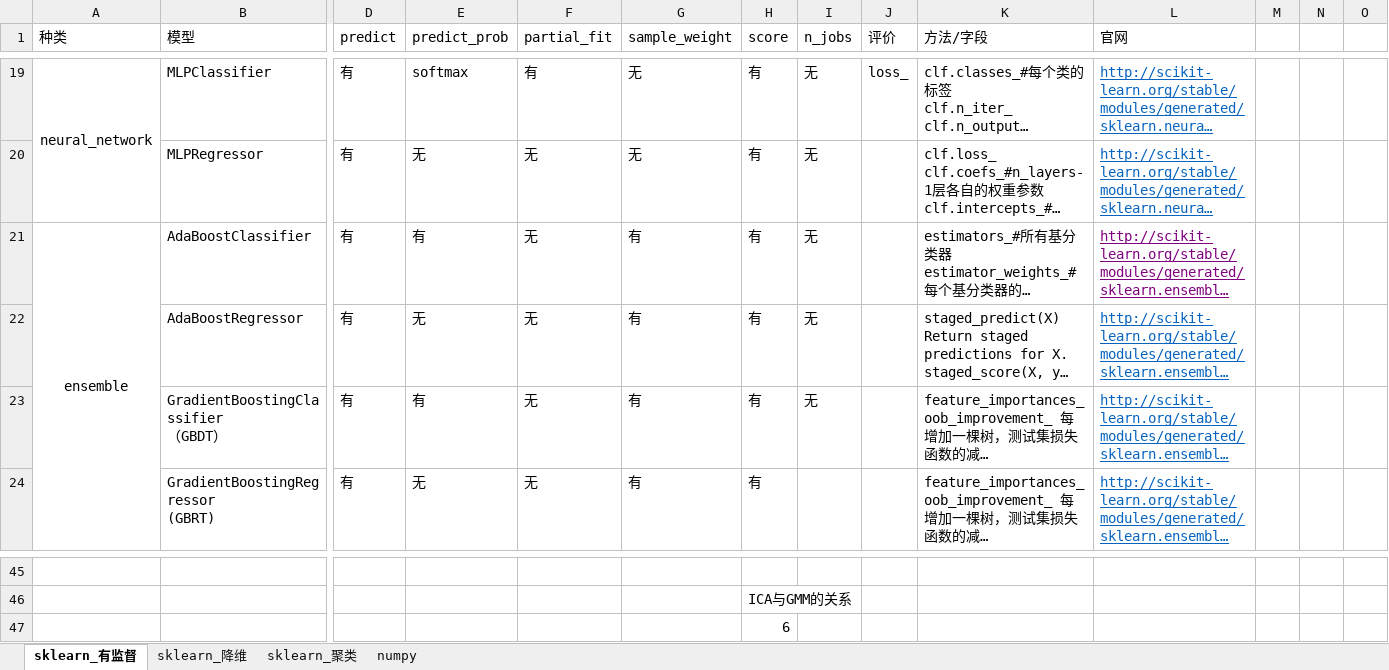
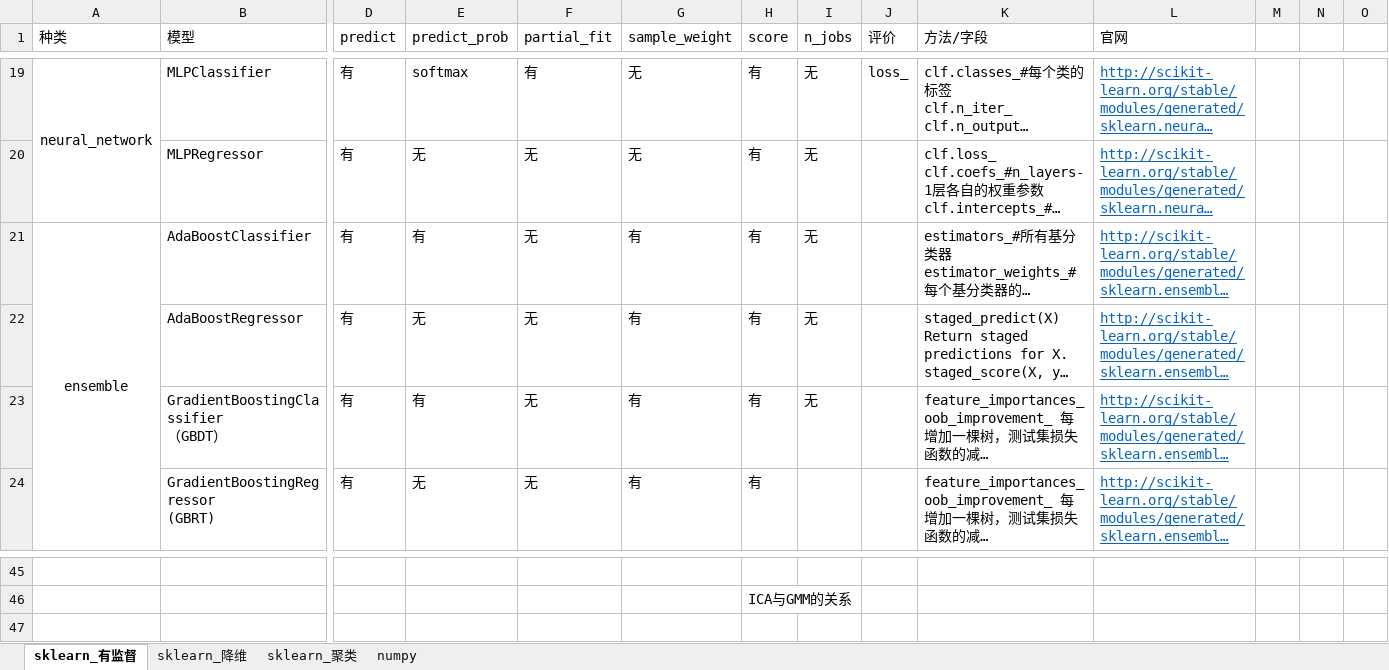
Before and after one commit to guofei9987/StatisticsBlog, an Excel workbook: origin_files/sklearn模型总结.xlsx, sheet sklearn_有监督, drawn as a sheet; only a part is shown, gaps mark what is left out; long unchanged cells end in …; values as stored, in another font and other column widths than the file's, no borders; rows hold the shown columns only; the diff names each change by its address in the sheet, - before the commit and + after, or states it on an @@ line.

```diff
--- a/origin_files/sklearn模型总结.xlsx (sheet sklearn_有监督)
+++ b/origin_files/sklearn模型总结.xlsx (sheet sklearn_有监督)
-L21 text colour: #800080
+L21 text colour: #0563C1
-row 47:  |  |  |  |  |  | 6
```
Also changed, not shown: 5 other files.
